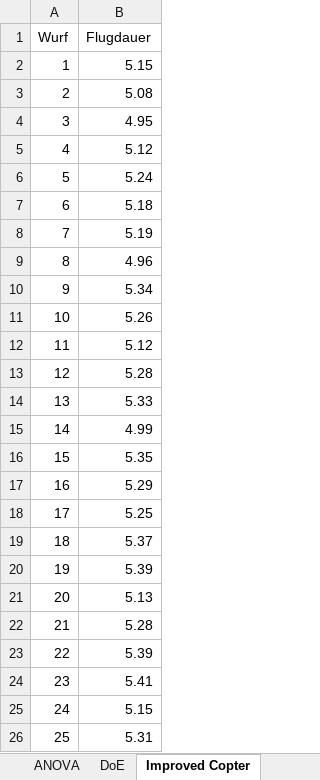
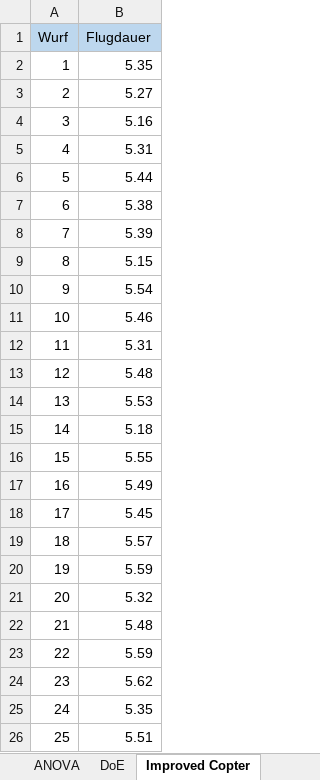
Before and after one commit to justinbryanl/Module_SixSigmaProblemloesung, an Excel workbook: Messung.xlsx, sheet Improved Copter, drawn as a sheet; values as stored, in another font and other column widths than the file's, no borders; the diff names each change by its address in the sheet, - before the commit and + after, or states it on an @@ line.

```diff
--- a/Messung.xlsx (sheet Improved Copter)
+++ b/Messung.xlsx (sheet Improved Copter)
-A1:B1 fill: none
+A1:B1 fill: #BDD7EE
-B2 (Flugdauer): 5.15
+B2 (Flugdauer): 5.35
-B3 (Flugdauer): 5.08
+B3 (Flugdauer): 5.27
-B4 (Flugdauer): 4.95
+B4 (Flugdauer): 5.16
-B5 (Flugdauer): 5.12
+B5 (Flugdauer): 5.31
-B6 (Flugdauer): 5.24
+B6 (Flugdauer): 5.44
-B7 (Flugdauer): 5.18
+B7 (Flugdauer): 5.38
-B8 (Flugdauer): 5.19
+B8 (Flugdauer): 5.39
-B9 (Flugdauer): 4.96
+B9 (Flugdauer): 5.15
-B10 (Flugdauer): 5.34
+B10 (Flugdauer): 5.54
-B11 (Flugdauer): 5.26
+B11 (Flugdauer): 5.46
-B12 (Flugdauer): 5.12
+B12 (Flugdauer): 5.31
-B13 (Flugdauer): 5.28
+B13 (Flugdauer): 5.48
-B14 (Flugdauer): 5.33
+B14 (Flugdauer): 5.53
-B15 (Flugdauer): 4.99
+B15 (Flugdauer): 5.18
-B16 (Flugdauer): 5.35
+B16 (Flugdauer): 5.55
-B17 (Flugdauer): 5.29
+B17 (Flugdauer): 5.49
-B18 (Flugdauer): 5.25
+B18 (Flugdauer): 5.45
-B19 (Flugdauer): 5.37
+B19 (Flugdauer): 5.57
-B20 (Flugdauer): 5.39
+B20 (Flugdauer): 5.59
-B21 (Flugdauer): 5.13
+B21 (Flugdauer): 5.32
-B22 (Flugdauer): 5.28
+B22 (Flugdauer): 5.48
-B23 (Flugdauer): 5.39
+B23 (Flugdauer): 5.59
-B24 (Flugdauer): 5.41
+B24 (Flugdauer): 5.62
-B25 (Flugdauer): 5.15
+B25 (Flugdauer): 5.35
-B26 (Flugdauer): 5.31
+B26 (Flugdauer): 5.51
```
Also changed, not shown: sheet ANOVA, sheet DoE, sheet MSA2, sheet Messung -Normalcopter, sheet MSA1, Messung - realvalues.xlsx, 6 other files.
